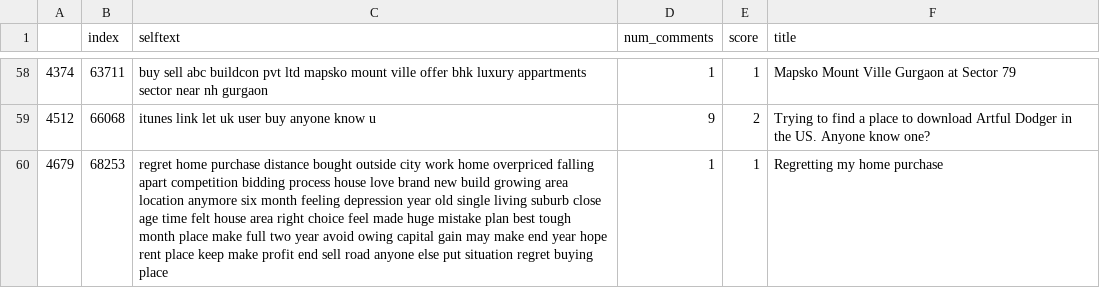
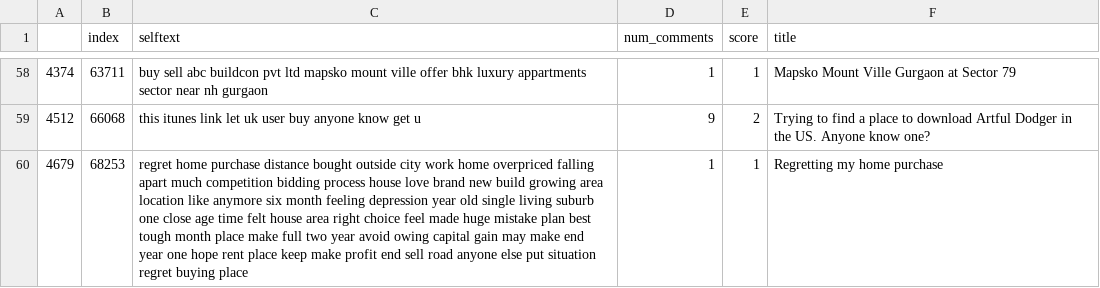
Before and after one commit to philhuang74/CaliforniaHousing_Pic16BProject, a CSV file: Reddit Sentiment & Topic Modeling on House/buy.csv, drawn as a sheet; only a part is shown, gaps mark what is left out; the diff covers the shown part only.

```diff
--- a/Reddit Sentiment & Topic Modeling on House/buy.csv
+++ b/Reddit Sentiment & Topic Modeling on House/buy.csv
@@ -58,3 +58,3 @@
 4374,63711,buy sell abc buildcon pvt ltd mapsko mount ville offer bhk luxury appartments sector near nh gurgaon,1,1,Mapsko Mount Ville Gurgaon at Sector 79
-4512,66068,itunes link let uk user buy anyone know u,9,2,Trying to find a place to download Artful Dodger in the US. Anyone know one?
-4679,68253,regret home purchase distance bought outside city work home overpriced falling apart competition bidding process house love brand new build growing area location anymore six month feeling depression year old single living suburb close age time felt house area right choice feel made huge mistake plan best tough month place make full two year avoid owing capital gain may make end year hope rent place keep make profit end sell road anyone else put situation regret buying place,1,1,Regretting my home purchase
+4512,66068,this itunes link let uk user buy anyone know get u,9,2,Trying to find a place to download Artful Dodger in the US. Anyone know one?
+4679,68253,regret home purchase distance bought outside city work home overpriced falling apart much competition bidding process house love brand new build growing area location like anymore six month feeling depression year old single living suburb one close age time felt house area right choice feel made huge mistake plan best tough month place make full two year avoid owing capital gain may make end year one hope rent place keep make profit end sell road anyone else put situation regret buying place,1,1,Regretting my home purchase
```
Also changed, not shown: 50 edited cells elsewhere in this file, Reddit Sentiment & Topic Modeling on House/sell.csv, 5 other files.
